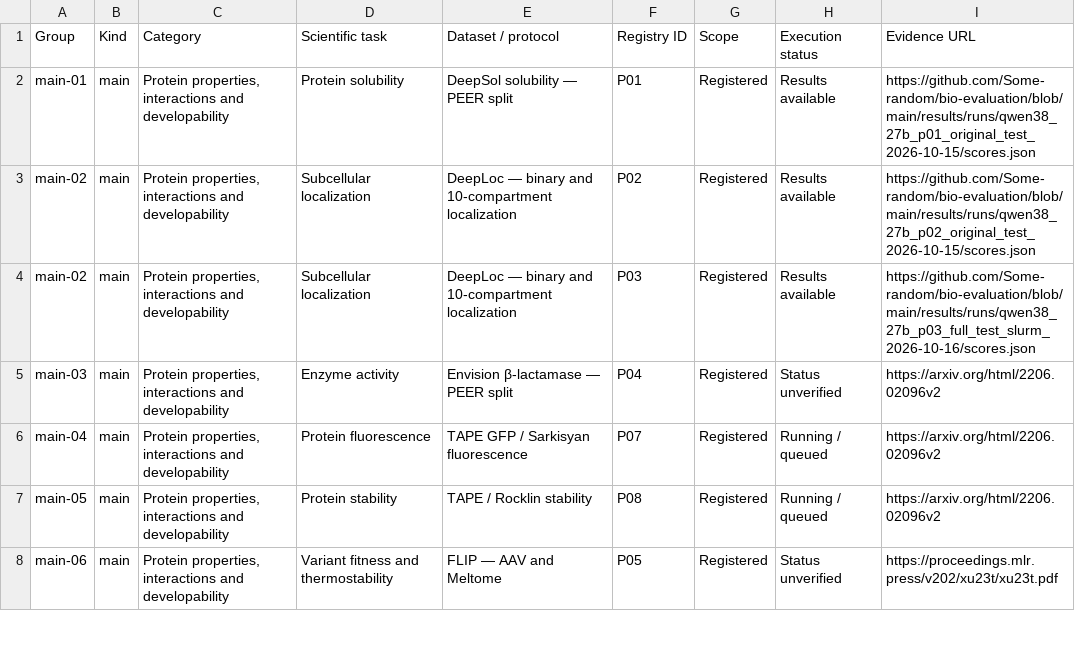
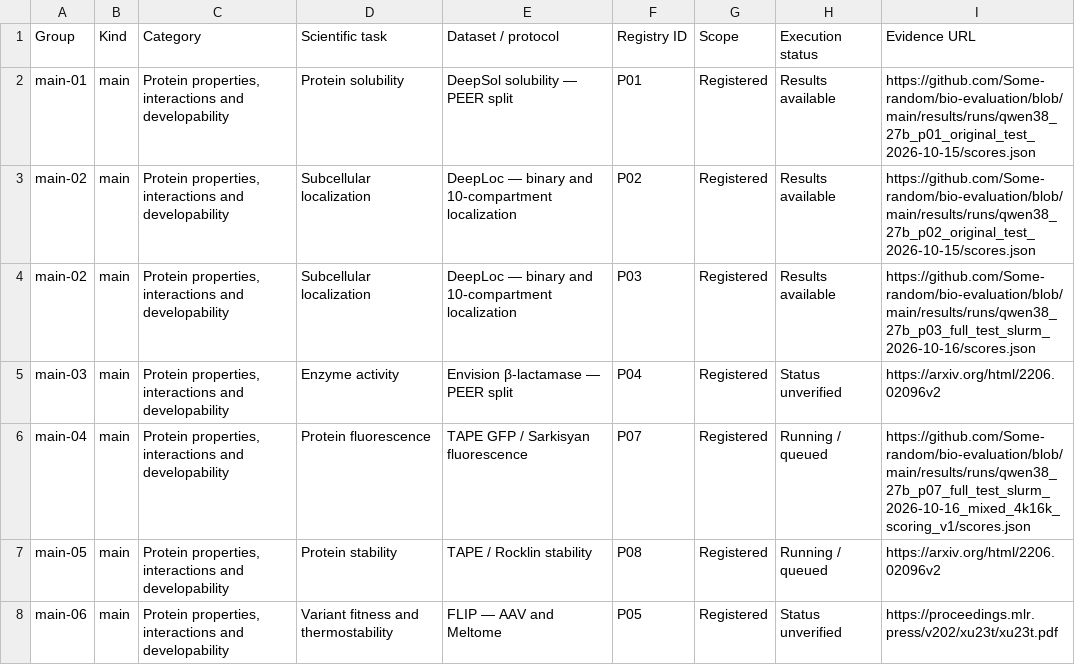
Before and after one commit to Some-random/bio-evaluation, a CSV file: reports/TASK_COVERAGE_MAP.csv, drawn as a sheet; only a part is shown.

```diff
--- a/reports/TASK_COVERAGE_MAP.csv
+++ b/reports/TASK_COVERAGE_MAP.csv
@@ -5,3 +5,3 @@ main-02,main,"Protein properties, interactions and developability",Subcellular l
 main-03,main,"Protein properties, interactions and developability",Enzyme activity,Envision β-lactamase — PEER split,P04,Registered,Status unverified,https://arxiv.org/html/2206.02096v2
-main-04,main,"Protein properties, interactions and developability",Protein fluorescence,TAPE GFP / Sarkisyan fluorescence,P07,Registered,Running / queued,https://arxiv.org/html/2206.02096v2
+main-04,main,"Protein properties, interactions and developability",Protein fluorescence,TAPE GFP / Sarkisyan fluorescence,P07,Registered,Running / queued,https://github.com/Some-random/bio-evaluation/blob/main/results/runs/qwen38_27b_p07_full_test_slurm_2026-10-16_mixed_4k16k_scoring_v1/scores.json
 main-05,main,"Protein properties, interactions and developability",Protein stability,TAPE / Rocklin stability,P08,Registered,Running / queued,https://arxiv.org/html/2206.02096v2
```
Also changed, not shown: 7 other files.
